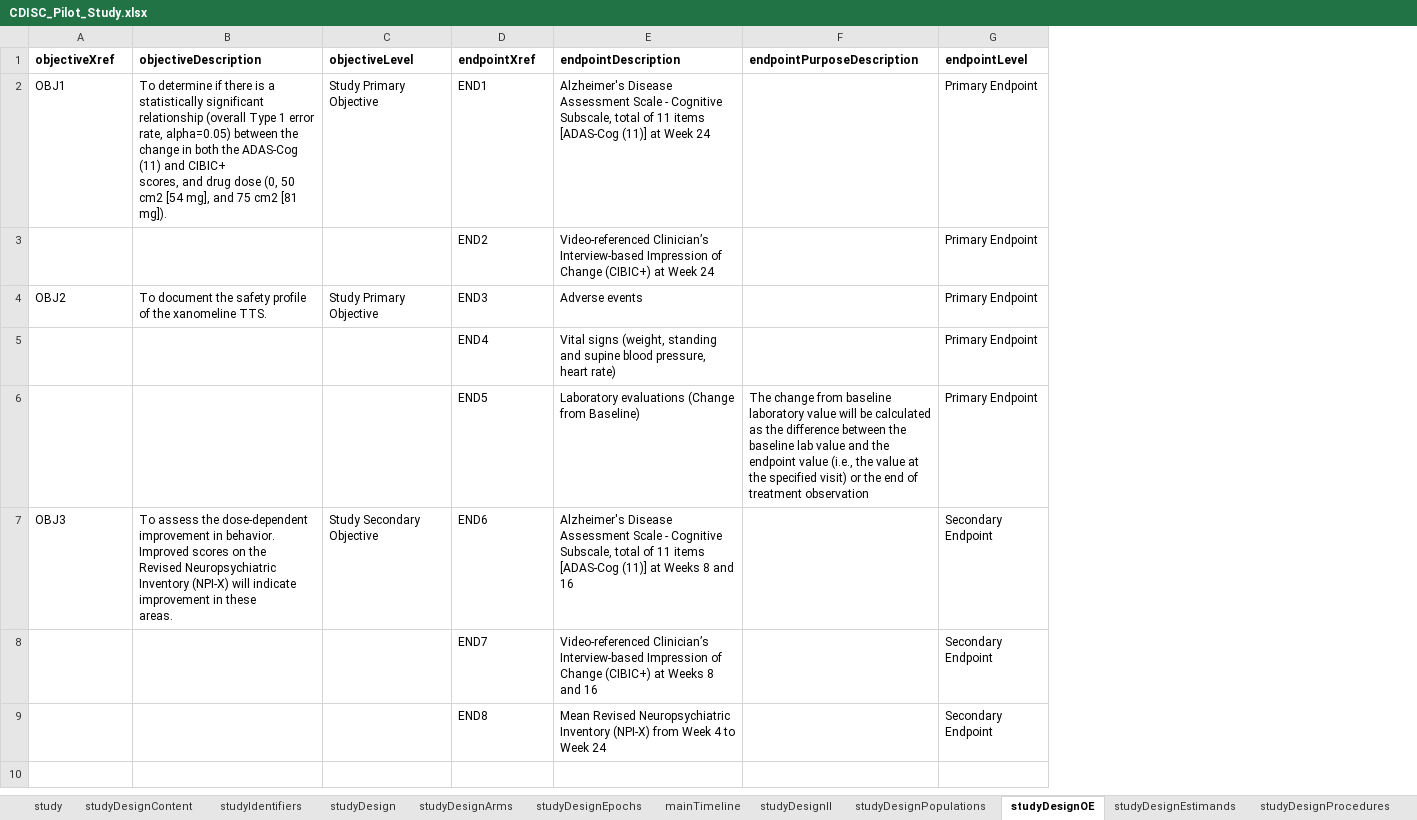
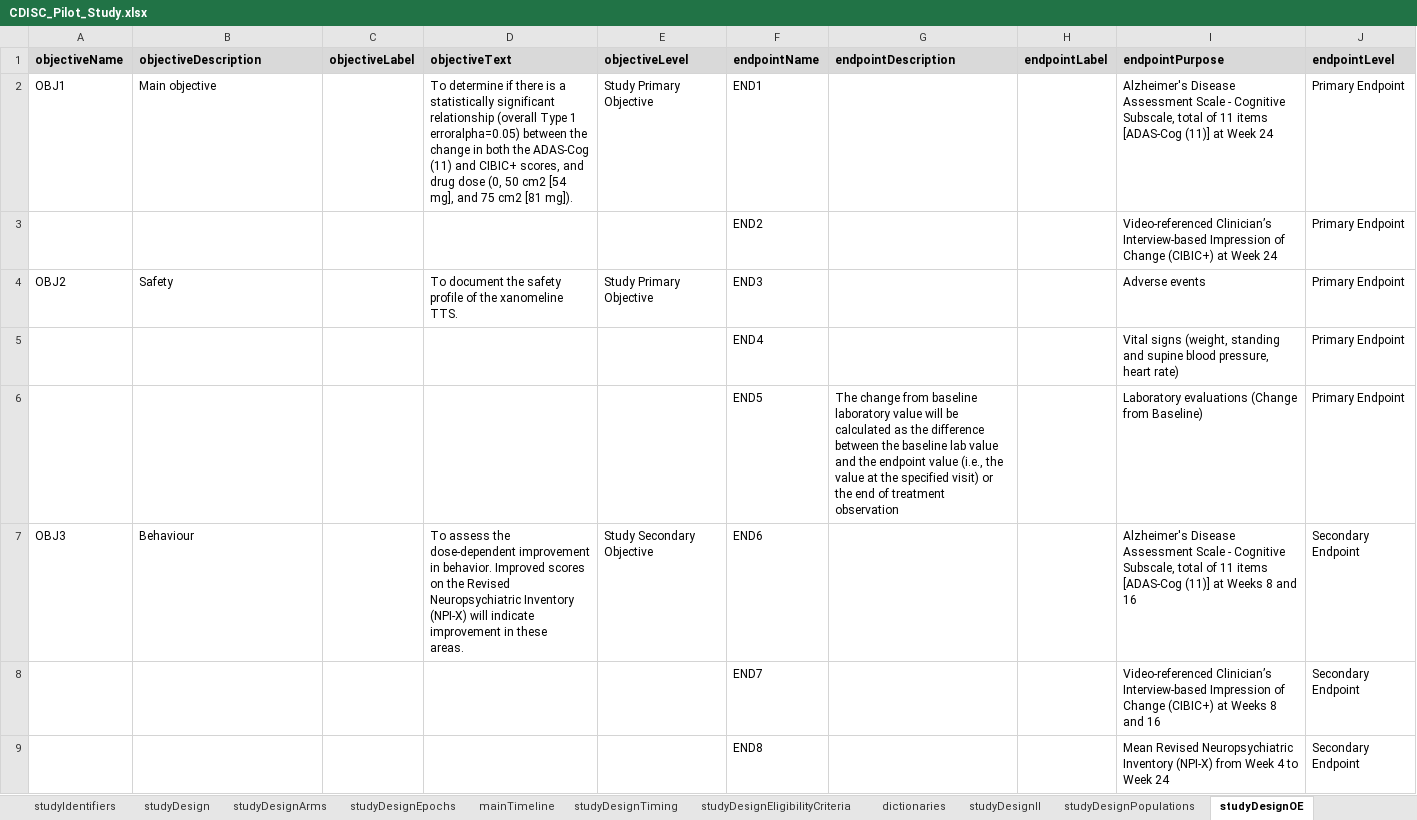
Before and after one commit to data4knowledge/usdm_data, an Excel workbook: source_data/CDISC_Pilot/CDISC_Pilot_Study.xlsx, sheet studyDesignOE, drawn as a sheet; values as stored, in another font and other column widths than the file's, no borders; removed rows and columns are numbered as before the commit, all else as after; ↵ is a line break in a cell; the diff names each change by its address in the sheet, - before the commit and + after, or states it on an @@ line.

```diff
--- a/source_data/CDISC_Pilot/CDISC_Pilot_Study.xlsx (sheet studyDesignOE)
+++ b/source_data/CDISC_Pilot/CDISC_Pilot_Study.xlsx (sheet studyDesignOE)
+sheet tab: studyDesignTiming
+sheet tab: studyDesignEligibilityCriteria
+sheet tab: dictionaries
+column C (objectiveLabel), empty
+column D (objectiveText), rows 2-7: To determine if there is a statistically significant relationship (overall Type 1 erroralpha=0.05) between the change in both the ADAS-Cog (11) and CIBIC+ scores, and drug dose (0, 50 cm2 [54 mg], and 75 cm2 [81 mg]). |  | To document the safety profile of the xanomeline TTS. |  |  | To assess the dose-dependent improvement in behavior. Improved scores on the Revised Neuropsychiatric Inventory (NPI-X) will indicate improvement in these ↵ areas.
+column G (endpointDescription), row 6: The change from baseline laboratory value will be calculated as the difference between the baseline lab value and the endpoint value (i.e., the value at the specified visit) or the end of treatment observation
+column H (endpointLabel), empty
-column F (endpointPurposeDescription), row 6: The change from baseline laboratory value will be calculated as the difference between the baseline lab value and the endpoint value (i.e., the value at the specified visit) or the end of treatment observation
-A1: objectiveXref
+A1: objectiveName
-A1:B1 fill: none
+A1:B1 fill: #D9D9D9
-E1:F1 fill: none
+E1:F1 fill: #D9D9D9
-F1: endpointXref
+F1: endpointName
-I1: endpointDescription
+I1: endpointPurpose
-I1 fill: none
+I1 fill: #D9D9D9
-J1 fill: none
+J1 fill: #D9D9D9
-B2 (objectiveDescription): To determine if there is a statistically significant relationship (overall Type 1 error ↵ rate, alpha=0.05) between the change in both the ADAS-Cog (11) and CIBIC+ ↵ scores, and drug dose (0, 50 cm2 [54 mg], and 75 cm2 [81 mg]).
+B2 (objectiveDescription): Main objective
-B4 (objectiveDescription): To document the safety profile of the xanomeline TTS.
+B4 (objectiveDescription): Safety
-B7 (objectiveDescription): To assess the dose-dependent improvement in behavior. Improved scores on the ↵ Revised Neuropsychiatric Inventory (NPI-X) will indicate improvement in these ↵ areas.
+B7 (objectiveDescription): Behaviour
```
Also changed, not shown: sheet mainTimeline, sheet study, sheet studyDesignArms, sheet studyDesignEpochs, sheet studyDesignElements, sheet studyDesignPopulations, 3 more sheets, other sheet tabs.
